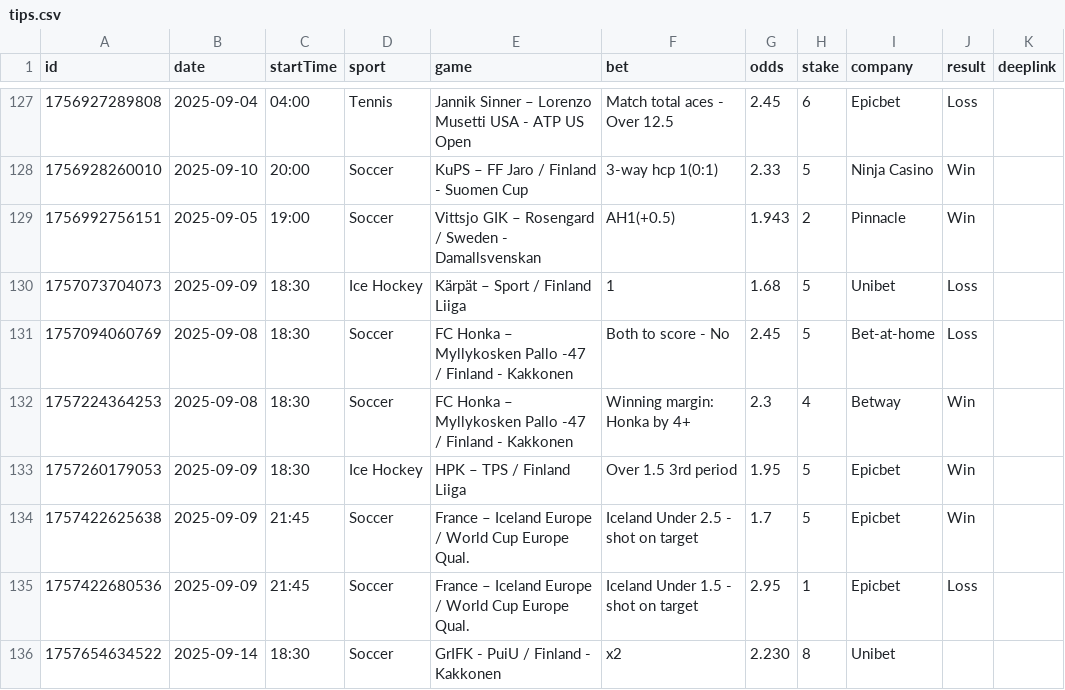
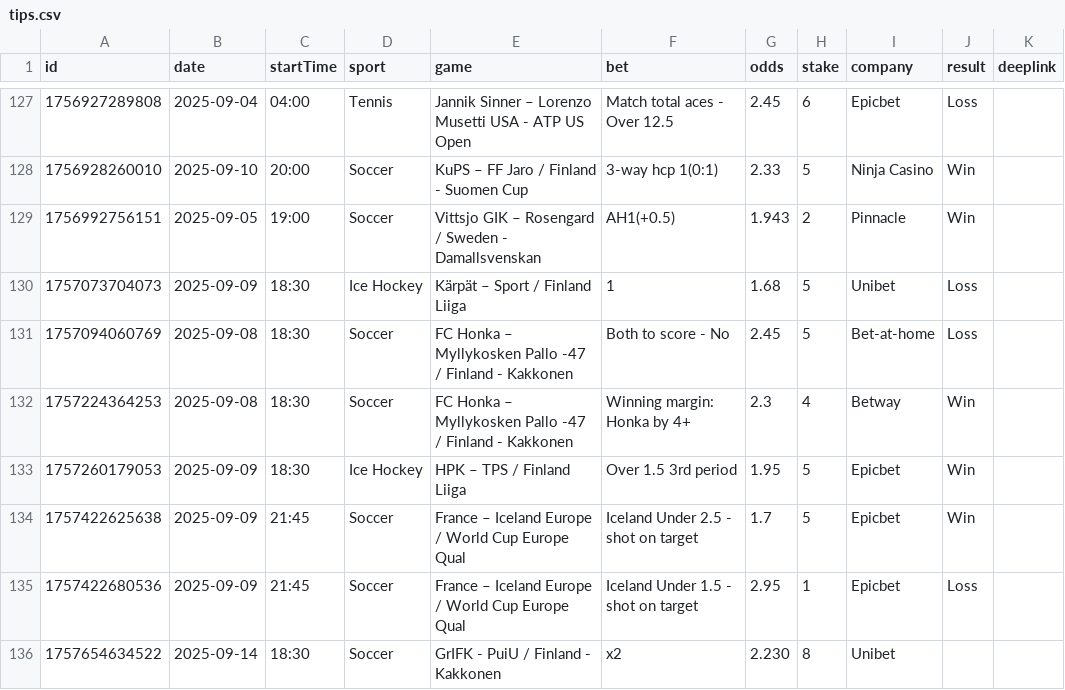
Before and after one commit to bjoorck/Bestvaluebets, a CSV file: tips.csv, drawn as a sheet; only a part is shown, gaps mark what is left out.

Commit message:
testar

```diff
--- a/tips.csv
+++ b/tips.csv
@@ -133,4 +133,4 @@ id,date,startTime,sport,game,bet,odds,stake,company,result,deeplink
 "1757260179053","2025-09-09","18:30","Ice Hockey","HPK – TPS / Finland Liiga","Over 1.5 3rd period","1.95","5","Epicbet","Win",""
-"1757422625638","2025-09-09","21:45","Soccer","France – Iceland Europe / World Cup Europe Qual.","Iceland Under 2.5 - shot on target","1.7","5","Epicbet","Win",""
-"1757422680536","2025-09-09","21:45","Soccer","France – Iceland Europe / World Cup Europe Qual.","Iceland Under 1.5 - shot on target","2.95","1","Epicbet","Loss",""
+"1757422625638","2025-09-09","21:45","Soccer","France – Iceland Europe / World Cup Europe Qual","Iceland Under 2.5 - shot on target","1.7","5","Epicbet","Win",""
+"1757422680536","2025-09-09","21:45","Soccer","France – Iceland Europe / World Cup Europe Qual","Iceland Under 1.5 - shot on target","2.95","1","Epicbet","Loss",""
 "1757654634522","2025-09-14","18:30","Soccer","GrIFK - PuiU / Finland - Kakkonen","x2","2.230","8","Unibet","",""
```
